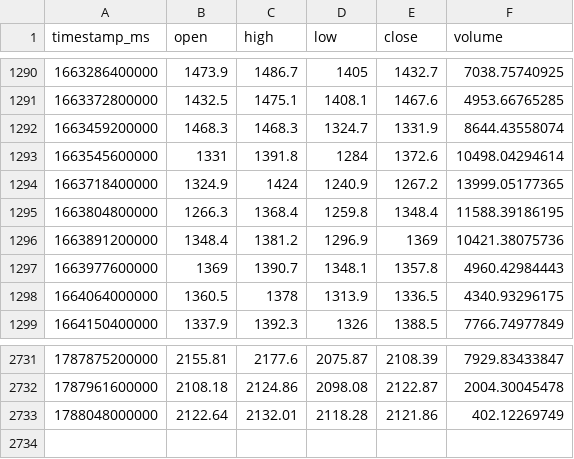
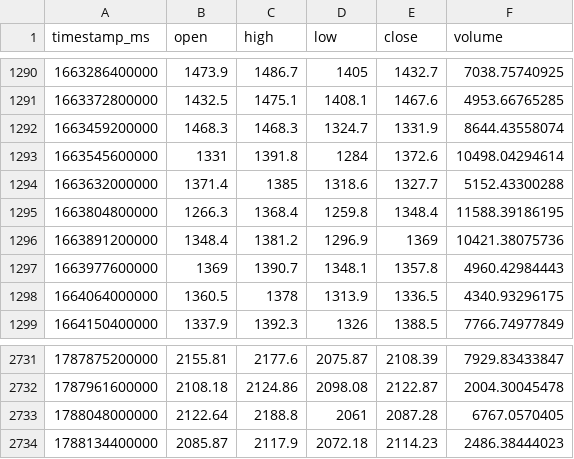
Before and after one commit to joejoe2024/trading-data, a CSV file: data/ETH-EUR_1d.csv, drawn as a sheet; only a part is shown, gaps mark what is left out.

```diff
--- a/data/ETH-EUR_1d.csv
+++ b/data/ETH-EUR_1d.csv
@@ -1293,3 +1293,3 @@ timestamp_ms,open,high,low,close,volume
 1663545600000,1331,1391.8,1284,1372.6,10498.04294614
-1663718400000,1324.9,1424,1240.9,1267.2,13999.05177365
+1663632000000,1371.4,1385,1318.6,1327.7,5152.43300288
 1663804800000,1266.3,1368.4,1259.8,1348.4,11588.39186195
@@ -2732,2 +2732,3 @@ timestamp_ms,open,high,low,close,volume
 1787961600000,2108.18,2124.86,2098.08,2122.87,2004.30045478
-1788048000000,2122.64,2132.01,2118.28,2121.86,402.12269749
+1788048000000,2122.64,2188.8,2061,2087.28,6767.0570405
+1788134400000,2085.87,2117.9,2072.18,2114.23,2486.38444023
```
Also changed, not shown: data/BTC-EUR_1d.csv, data/BTC-EUR_4h.csv, 5 other files.
